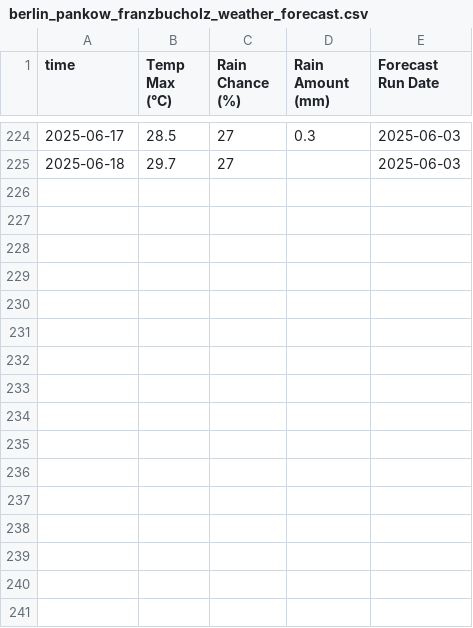
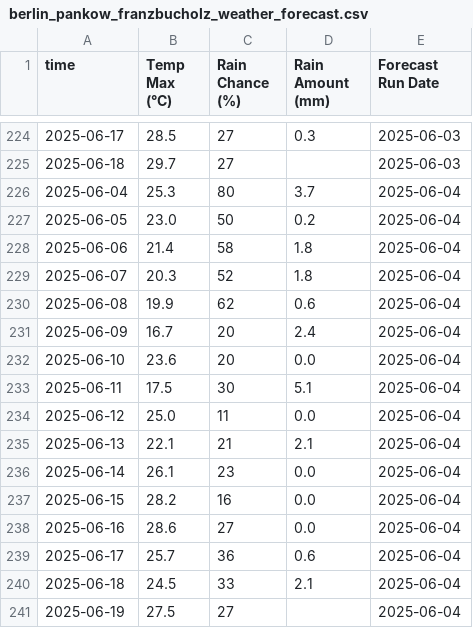
Before and after one commit to THDOOO/weather-forecast-automation, a CSV file: berlin_pankow_franzbucholz_weather_forecast.csv, drawn as a sheet; only a part is shown, gaps mark what is left out.

```diff
--- a/berlin_pankow_franzbucholz_weather_forecast.csv
+++ b/berlin_pankow_franzbucholz_weather_forecast.csv
@@ -225 +225,17 @@ time,Temp Max (°C),Rain Chance (%),Rain Amount (mm),Forecast Run Date
 2025-06-18,29.7,27,,2025-06-03
+2025-06-04,25.3,80,3.7,2025-06-04
+2025-06-05,23.0,50,0.2,2025-06-04
+2025-06-06,21.4,58,1.8,2025-06-04
+2025-06-07,20.3,52,1.8,2025-06-04
+2025-06-08,19.9,62,0.6,2025-06-04
+2025-06-09,16.7,20,2.4,2025-06-04
+2025-06-10,23.6,20,0.0,2025-06-04
+2025-06-11,17.5,30,5.1,2025-06-04
+2025-06-12,25.0,11,0.0,2025-06-04
+2025-06-13,22.1,21,2.1,2025-06-04
+2025-06-14,26.1,23,0.0,2025-06-04
+2025-06-15,28.2,16,0.0,2025-06-04
+2025-06-16,28.6,27,0.0,2025-06-04
+2025-06-17,25.7,36,0.6,2025-06-04
+2025-06-18,24.5,33,2.1,2025-06-04
+2025-06-19,27.5,27,,2025-06-04
```
